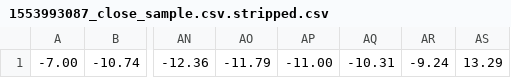
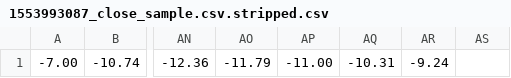
Before and after one commit to pokemonAce241/csc453-hw3-wolfpack-j, a CSV file: strippedData/1553993087_close_sample.csv.stripped.csv, drawn as a sheet; only a part is shown, gaps mark what is left out; the diff names each change by its address in the sheet, - before the commit and + after, or states it on an @@ line.

```diff
--- a/strippedData/1553993087_close_sample.csv.stripped.csv
+++ b/strippedData/1553993087_close_sample.csv.stripped.csv
-AS1: 13.29
+AS1: (empty)
```
Also changed, not shown: strippedData/1553992586_close_sample.csv.stripped.csv, strippedData/1553992731_close_sample.csv.stripped.csv, 28 other files.
